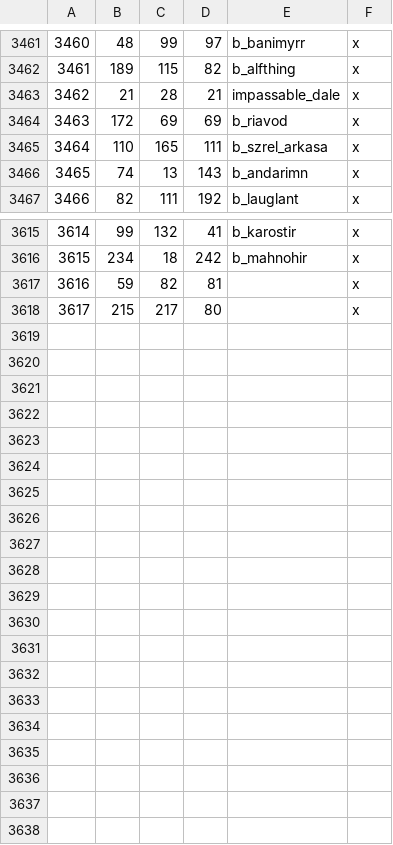
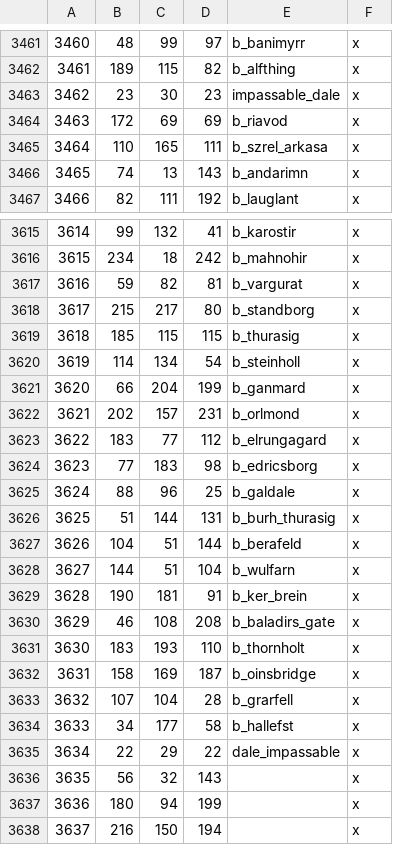
Before and after one commit to terrapass/RealmsInExile-CI-Prototype, a CSV file: LotRRealmsInExileDev/map_data/definition.csv, drawn as a sheet; only a part is shown, gaps mark what is left out; the diff covers the shown part only.

```diff
--- a/LotRRealmsInExileDev/map_data/definition.csv
+++ b/LotRRealmsInExileDev/map_data/definition.csv
@@ -3462,3 +3462,3 @@
 3461;189;115;82;b_alfthing;x
-3462;21;28;21;impassable_dale;x
+3462;23;30;23;impassable_dale;x
 3463;172;69;69;b_riavod;x;
@@ -3616,3 +3616,23 @@
 3615;234;18;242;b_mahnohir;x;
-3616;59;82;81;;x
-3617;215;217;80;;x
+3616;59;82;81;b_vargurat;x;
+3617;215;217;80;b_standborg;x;
+3618;185;115;115;b_thurasig;x;
+3619;114;134;54;b_steinholl;x;
+3620;66;204;199;b_ganmard;x;
+3621;202;157;231;b_orlmond;x;
+3622;183;77;112;b_elrungagard;x;
+3623;77;183;98;b_edricsborg;x;
+3624;88;96;25;b_galdale;x;
+3625;51;144;131;b_burh_thurasig;x;
+3626;104;51;144;b_berafeld;x;
+3627;144;51;104;b_wulfarn;x;
+3628;190;181;91;b_ker_brein;x;
+3629;46;108;208;b_baladirs_gate;x;
+3630;183;193;110;b_thornholt;x;
+3631;158;169;187;b_oinsbridge;x;
+3632;107;104;28;b_grarfell;x;
+3633;34;177;58;b_hallefst;x;
+3634;22;29;22;dale_impassable;x
+3635;56;32;143;;x
+3636;180;94;199;;x
+3637;216;150;194;;x
```
Also changed, not shown: 1 added row and 1 removed row elsewhere in this file, 6 other files.
